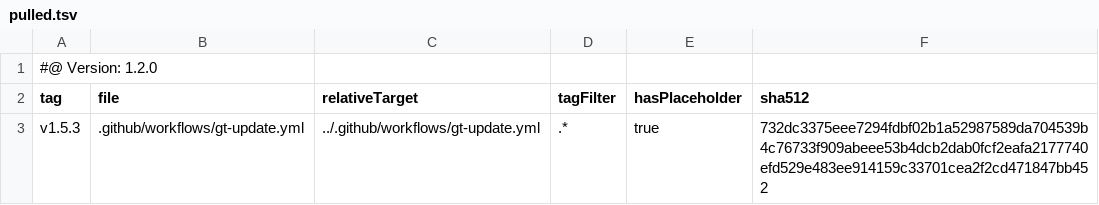
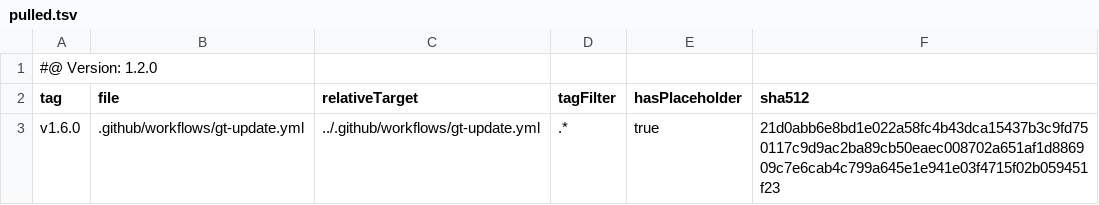
Before and after one commit to tegonal/github-commons, a TSV file: .gt/remotes/gt/pulled.tsv, drawn as a sheet.

Commit message:
update files of remote gt to version v1.6.0 via gt

```diff
--- a/.gt/remotes/gt/pulled.tsv
+++ b/.gt/remotes/gt/pulled.tsv
@@ -2,2 +2,2 @@
 tag	file	relativeTarget	tagFilter	hasPlaceholder	sha512
-v1.5.3	.github/workflows/gt-update.yml	../.github/workflows/gt-update.yml	.*	true	732dc3375eee7294fdbf02b1a52987589da704539b4c76733f909abeee53b4dcb2dab0fcf2eafa2177740efd529e483ee914159c33701cea2f2cd471847bb452
+v1.6.0	.github/workflows/gt-update.yml	../.github/workflows/gt-update.yml	.*	true	21d0abb6e8bd1e022a58fc4b43dca15437b3c9fd750117c9d9ac2ba89cb50eaec008702a651af1d886909c7e6cab4c799a645e1e941e03f4715f02b059451f23
```
Also changed, not shown: 1 other file.
